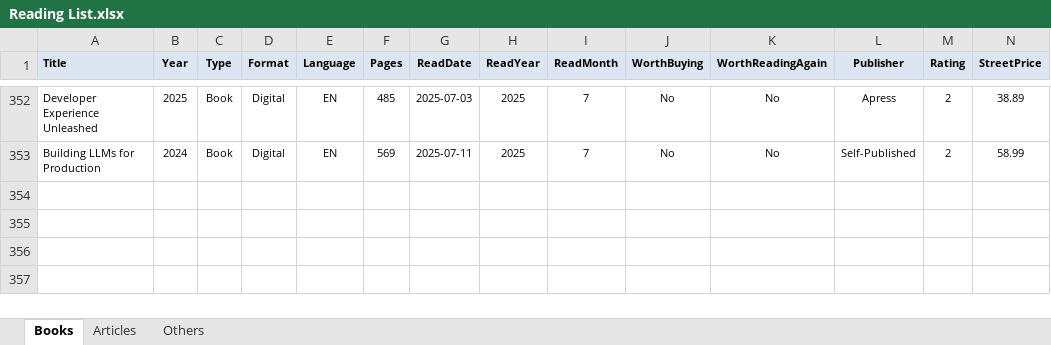
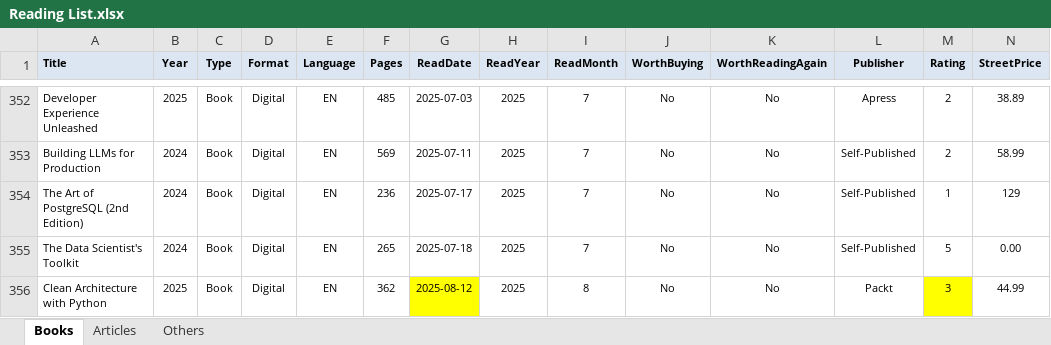
Before and after one commit to numbworks/nwreadinglist, an Excel workbook: data/Reading List.xlsx, sheet Books, drawn as a sheet; only a part is shown, gaps mark what is left out; values as stored, in another font and other column widths than the file's, no borders; rows hold the shown columns only; the diff names each change by its address in the sheet, - before the commit and + after, or states it on an @@ line.

Commit message:
#47 Reading List: updated to 2025-08-12.

```diff
--- a/data/Reading List.xlsx (sheet Books)
+++ b/data/Reading List.xlsx (sheet Books)
+row 354: The Art of PostgreSQL (2nd Edition) | 2024 | Book | Digital | EN | 236 | 2025-07-17 | 2025 | 7 | No | No | Self-Published | 1 | 129
+row 355: The Data Scientist's Toolkit | 2024 | Book | Digital | EN | 265 | 2025-07-18 | 2025 | 7 | No | No | Self-Published | 5 | 0.00
+row 356: Clean Architecture with Python | 2025 | Book | Digital | EN | 362 | 2025-08-12 | 2025 | 8 | No | No | Packt | 3 | 44.99
```
Also changed, not shown: 1 other file.
